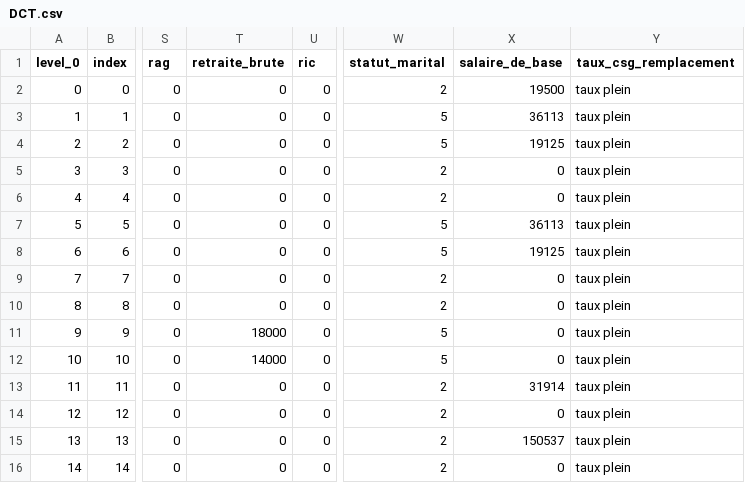
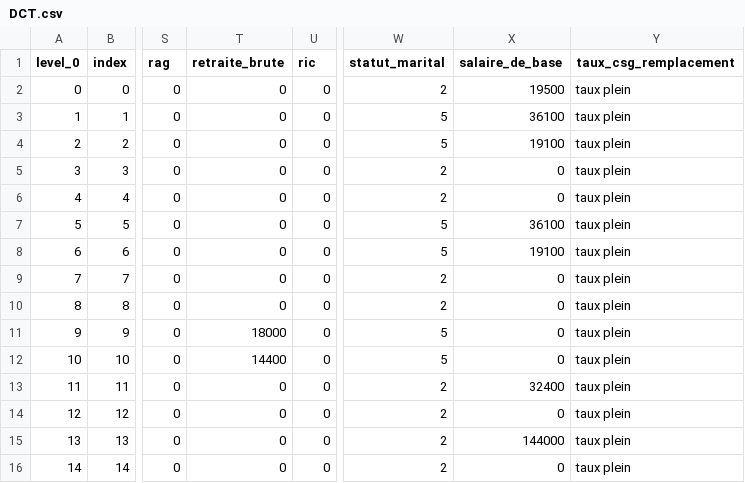
Before and after one commit to betagouv/leximpact-server, a CSV file: Simulation_engine/DCT.csv, drawn as a sheet; only a part is shown, gaps mark what is left out; the diff names each change by its address in the sheet, - before the commit and + after, or states it on an @@ line.

Commit message:
Arrondissement des cas-types

```diff
--- a/Simulation_engine/DCT.csv
+++ b/Simulation_engine/DCT.csv
-X3 (salaire_de_base): 36113
+X3 (salaire_de_base): 36100
-X4 (salaire_de_base): 19125
+X4 (salaire_de_base): 19100
-X7 (salaire_de_base): 36113
+X7 (salaire_de_base): 36100
-X8 (salaire_de_base): 19125
+X8 (salaire_de_base): 19100
-T12 (retraite_brute): 14000
+T12 (retraite_brute): 14400
-X13 (salaire_de_base): 31914
+X13 (salaire_de_base): 32400
-X15 (salaire_de_base): 150537
+X15 (salaire_de_base): 144000
```
